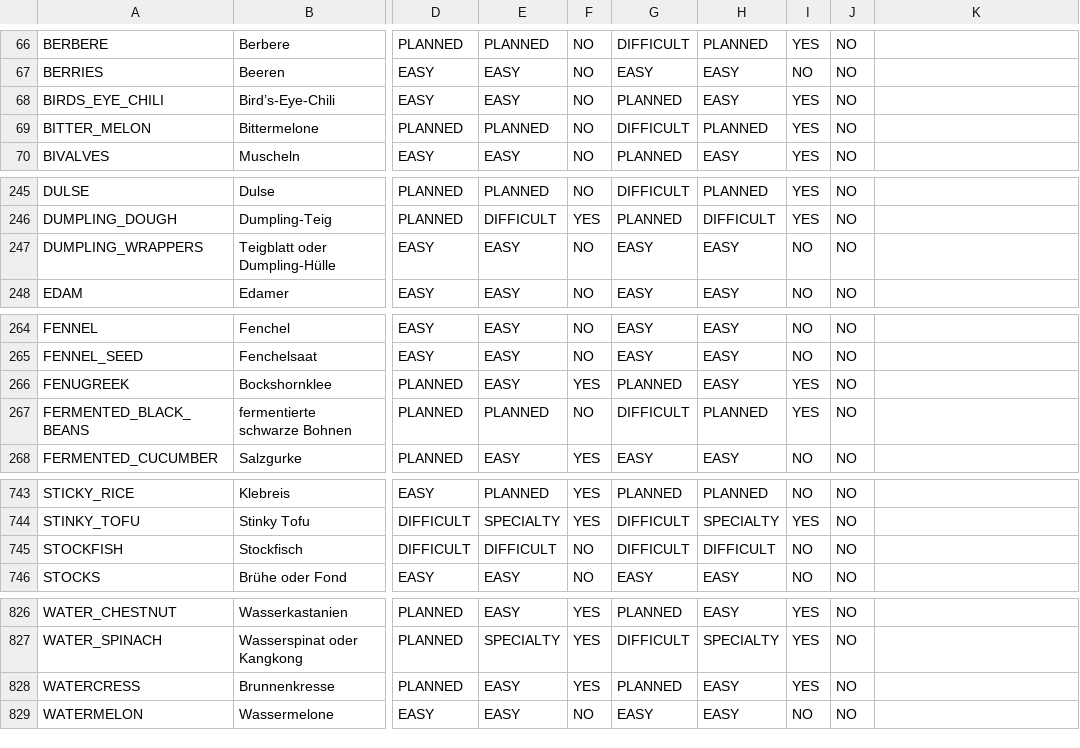
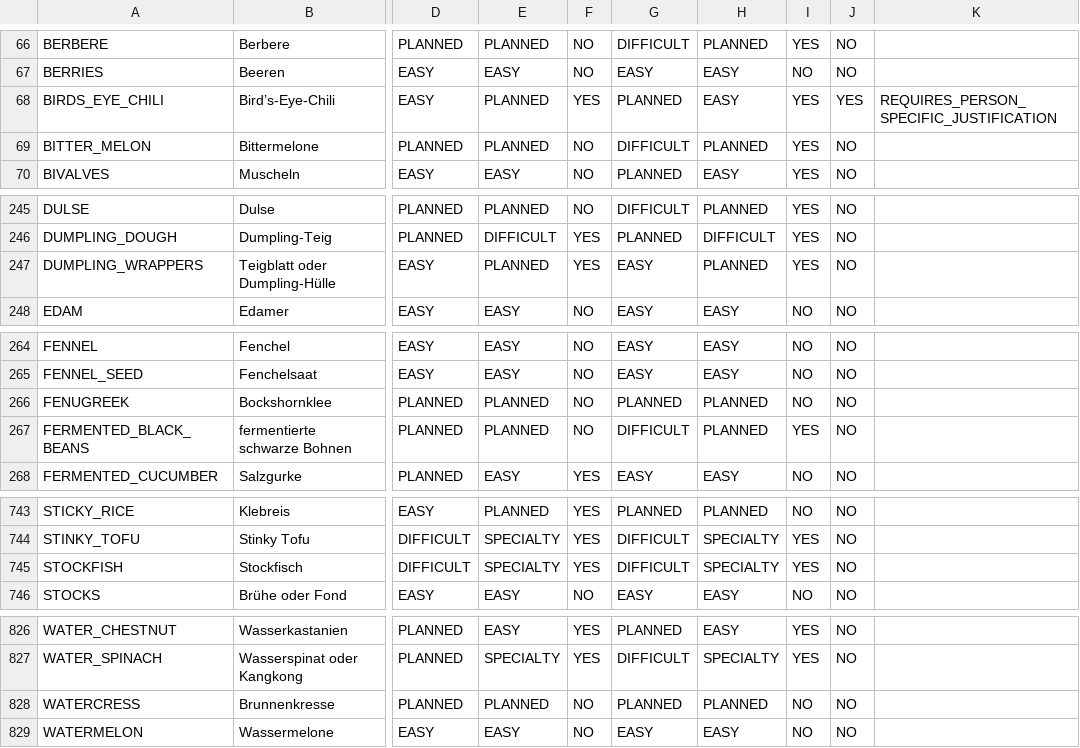
Before and after one commit to venomenon328/mise-en-dice, a TSV file: docs/analysis/availability-novelty-availability-comparison-20260903.tsv, drawn as a sheet; only a part is shown, gaps mark what is left out; the diff covers the shown part only; the diff names each change by its address in the sheet, - before the commit and + after, or states it on an @@ line.

```diff
--- a/docs/analysis/availability-novelty-availability-comparison-20260903.tsv
+++ b/docs/analysis/availability-novelty-availability-comparison-20260903.tsv
-E68: EASY
+E68: PLANNED
-F68: NO
+F68: YES
-J68: NO
+J68: YES
-K68: (empty)
+K68: REQUIRES_PERSON_SPECIFIC_JUSTIFICATION
-E247: EASY
+E247: PLANNED
-F247: NO
+F247: YES
-H247: EASY
+H247: PLANNED
-I247: NO
+I247: YES
-E266: EASY
+E266: PLANNED
-F266: YES
+F266: NO
-H266: EASY
+H266: PLANNED
-I266: YES
+I266: NO
-E745: DIFFICULT
+E745: SPECIALTY
-F745: NO
+F745: YES
-H745: DIFFICULT
+H745: SPECIALTY
-I745: NO
+I745: YES
-E828: EASY
+E828: PLANNED
-F828: YES
+F828: NO
-H828: EASY
+H828: PLANNED
-I828: YES
+I828: NO
```
Also changed, not shown: 7 edited cells elsewhere in this file, docs/analysis/availability-novelty-availability-anchor-deltas-20260903.csv, docs/analysis/availability-novelty-availability-easy-decisions-20260903.csv, 7 other files.
